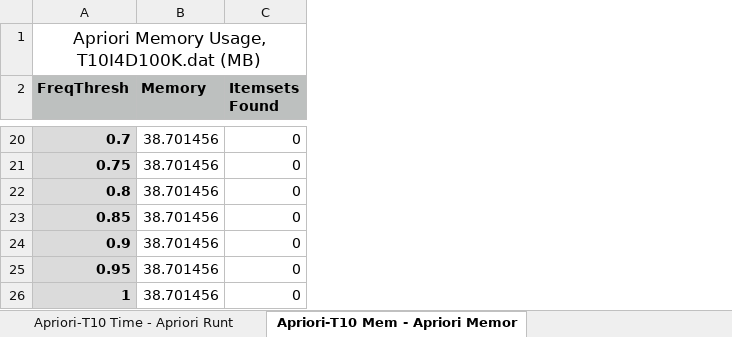
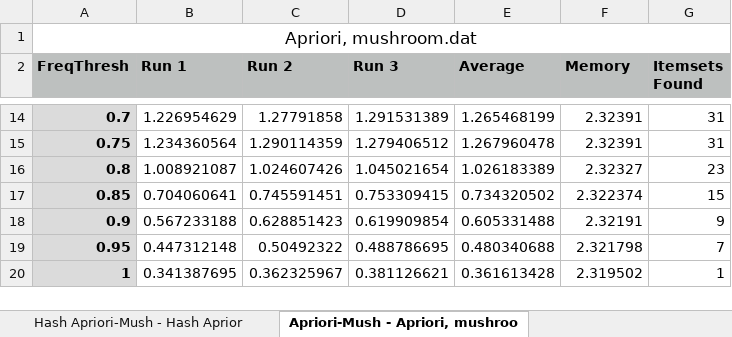
Before and after one commit to MelnykEugene/cosc_254_final, an Excel workbook: algoTimes.xlsx, sheet Apriori-Mush - Apriori, mushroo, drawn as a sheet; only a part is shown, gaps mark what is left out; values as stored, in another font and other column widths than the file's, no borders; addresses are those after the commit; the diff covers the shown part only; the diff names each change by its address in the sheet, - before the commit and + after, or states it on an @@ line.

```diff
--- a/algoTimes.xlsx (sheet Apriori-Mush - Apriori, mushroo)
+++ b/algoTimes.xlsx (sheet Apriori-Mush - Apriori, mushroo)
-sheet tab: Apriori-T10 Time - Apriori Runt
+sheet tab: Hash Apriori-Mush - Hash Aprior
-sheet tab: Apriori-T10 Mem - Apriori Memor
+sheet tab: Apriori-Mush - Apriori, mushroo
+column B (Run 1), rows 14-20: 1.226954629 | 1.234360564 | 1.008921087 | 0.704060641 | 0.567233188 | 0.447312148 | 0.341387695
+column C (Run 2), rows 14-20: 1.27791858 | 1.290114359 | 1.024607426 | 0.745591451 | 0.628851423 | 0.50492322 | 0.362325967
+column D (Run 3), rows 14-20: 1.291531389 | 1.279406512 | 1.045021654 | 0.753309415 | 0.619909854 | 0.488786695 | 0.381126621
+column E (Average), rows 14-20: 1.265468199 | 1.267960478 | 1.026183389 | 0.734320502 | 0.605331488 | 0.480340688 | 0.361613428
-A1 (FreqThresh): Apriori Memory Usage, T10I4D100K.dat (MB)
+A1 (FreqThresh): Apriori, mushroom.dat
-F14:F15 (Memory): 38.701456
+F14:F15 (Memory): 2.32391
-G14:G15 (Itemsets Found): 0
+G14:G15 (Itemsets Found): 31
-F16 (Memory): 38.701456
+F16 (Memory): 2.32327
-G16 (Itemsets Found): 0
+G16 (Itemsets Found): 23
-F17 (Memory): 38.701456
+F17 (Memory): 2.322374
-G17 (Itemsets Found): 0
+G17 (Itemsets Found): 15
-F18 (Memory): 38.701456
+F18 (Memory): 2.32191
-G18 (Itemsets Found): 0
+G18 (Itemsets Found): 9
-F19 (Memory): 38.701456
+F19 (Memory): 2.321798
-G19 (Itemsets Found): 0
+G19 (Itemsets Found): 7
-F20 (Memory): 38.701456
+F20 (Memory): 2.319502
-G20 (Itemsets Found): 0
+G20 (Itemsets Found): 1
```
Also changed, not shown: 6 removed rows and 22 edited cells elsewhere in this sheet, sheet Hash Apriori-T10 - Hash Apriori, sheet Eclat-Mush - Eclat Runtime, mus, sheet Hash Apriori-Mush - Hash Aprior, sheet dEclat-Mush - dEclat, mushroom., sheet Export Summary, sheet Apriori-T10 - Apriori, T10I4D10, 2 more sheets, other sheet tabs, formulas that keep their value.
